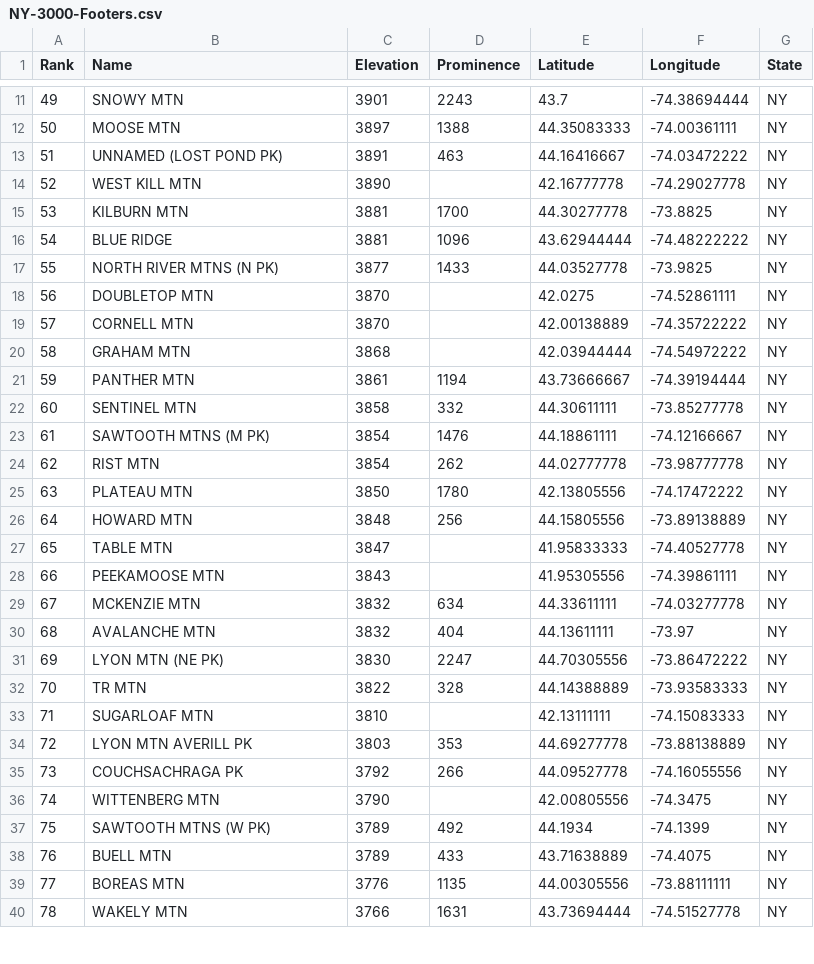
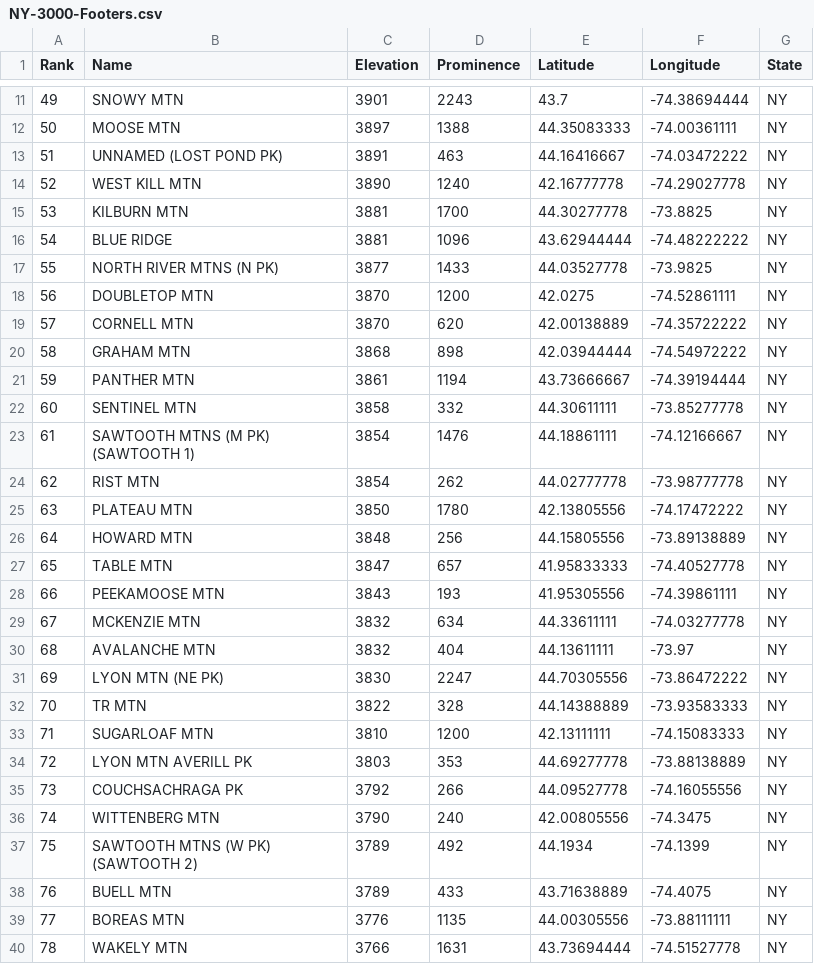
Before and after one commit to Marchowes/hikinglists, a CSV file: lists/NY/NY-3000-Footers/abridged/NY-3000-Footers.csv, drawn as a sheet; only a part is shown, gaps mark what is left out; the diff covers the shown part only.

Commit message:
Prominence for catskills

```diff
--- a/lists/NY/NY-3000-Footers/abridged/NY-3000-Footers.csv
+++ b/lists/NY/NY-3000-Footers/abridged/NY-3000-Footers.csv
@@ -13,3 +13,3 @@ Rank,Name,Elevation,Prominence,Latitude,Longitude,State
 51,UNNAMED (LOST POND PK),3891,463,44.16416667,-74.03472222,NY
-52,WEST KILL MTN,3890,,42.16777778,-74.29027778,NY
+52,WEST KILL MTN,3890,1240,42.16777778,-74.29027778,NY
 53,KILBURN MTN,3881,1700,44.30277778,-73.8825,NY
@@ -17,8 +17,8 @@ Rank,Name,Elevation,Prominence,Latitude,Longitude,State
 55,NORTH RIVER MTNS (N PK),3877,1433,44.03527778,-73.9825,NY
-56,DOUBLETOP MTN,3870,,42.0275,-74.52861111,NY
-57,CORNELL MTN,3870,,42.00138889,-74.35722222,NY
-58,GRAHAM MTN,3868,,42.03944444,-74.54972222,NY
+56,DOUBLETOP MTN,3870,1200,42.0275,-74.52861111,NY
+57,CORNELL MTN,3870,620,42.00138889,-74.35722222,NY
+58,GRAHAM MTN,3868,898,42.03944444,-74.54972222,NY
 59,PANTHER MTN,3861,1194,43.73666667,-74.39194444,NY
 60,SENTINEL MTN,3858,332,44.30611111,-73.85277778,NY
-61,SAWTOOTH MTNS (M PK),3854,1476,44.18861111,-74.12166667,NY
+61,SAWTOOTH MTNS (M PK) (SAWTOOTH 1),3854,1476,44.18861111,-74.12166667,NY
 62,RIST MTN,3854,262,44.02777778,-73.98777778,NY
@@ -26,4 +26,4 @@ Rank,Name,Elevation,Prominence,Latitude,Longitude,State
 64,HOWARD MTN,3848,256,44.15805556,-73.89138889,NY
-65,TABLE MTN,3847,,41.95833333,-74.40527778,NY
-66,PEEKAMOOSE MTN,3843,,41.95305556,-74.39861111,NY
+65,TABLE MTN,3847,657,41.95833333,-74.40527778,NY
+66,PEEKAMOOSE MTN,3843,193,41.95305556,-74.39861111,NY
 67,MCKENZIE MTN,3832,634,44.33611111,-74.03277778,NY
@@ -32,7 +32,7 @@ Rank,Name,Elevation,Prominence,Latitude,Longitude,State
 70,TR MTN,3822,328,44.14388889,-73.93583333,NY
-71,SUGARLOAF MTN,3810,,42.13111111,-74.15083333,NY
+71,SUGARLOAF MTN,3810,1200,42.13111111,-74.15083333,NY
 72,LYON MTN AVERILL PK,3803,353,44.69277778,-73.88138889,NY
 73,COUCHSACHRAGA PK,3792,266,44.09527778,-74.16055556,NY
-74,WITTENBERG MTN,3790,,42.00805556,-74.3475,NY
-75,SAWTOOTH MTNS (W PK),3789,492,44.1934,-74.1399,NY
+74,WITTENBERG MTN,3790,240,42.00805556,-74.3475,NY
+75,SAWTOOTH MTNS (W PK) (SAWTOOTH 2),3789,492,44.1934,-74.1399,NY
 76,BUELL MTN,3789,433,43.71638889,-74.4075,NY
```
Also changed, not shown: 122 edited cells elsewhere in this file, lists/NY/Catskill-100-Highest/full/Catskill-100-Highest.csv, lists/NY/Catskill-3000-Footers/full/Catskill-3000-Footers.csv, 42 other files.
